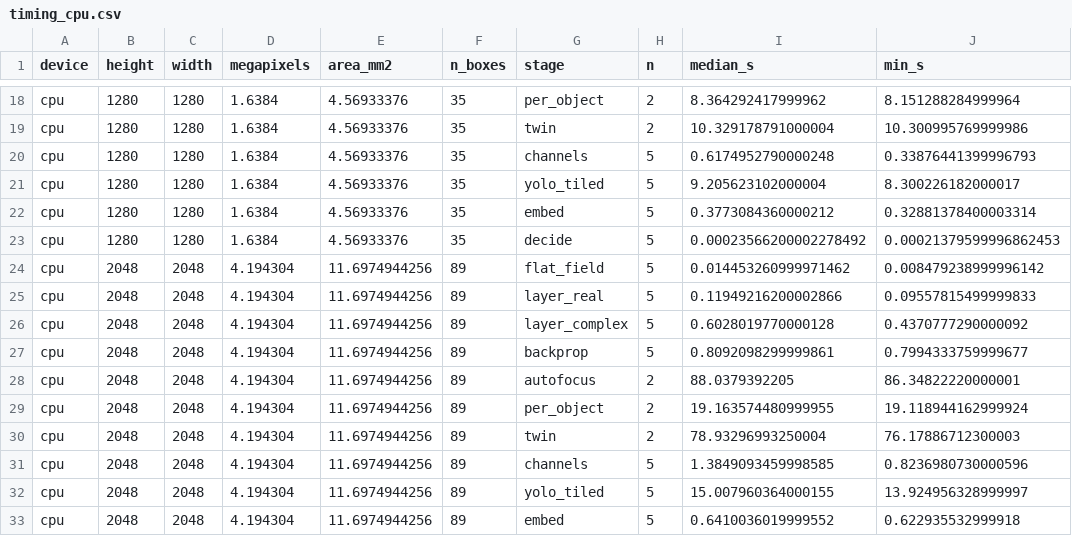
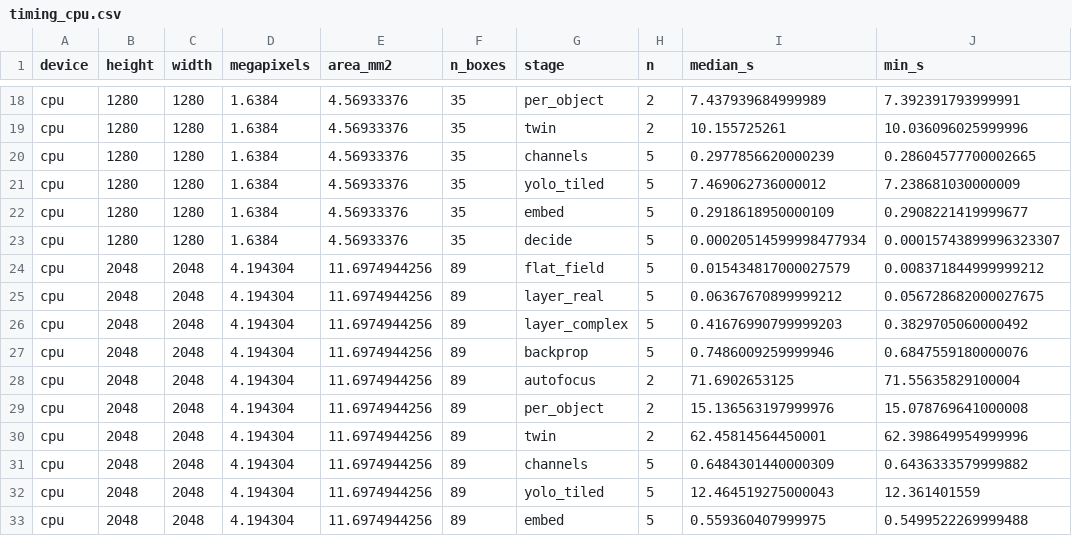
Before and after one commit to CodeWracker/holo-openset, a CSV file: results/timing_cpu.csv, drawn as a sheet; only a part is shown, gaps mark what is left out; the diff covers the shown part only; the diff names each change by its address in the sheet, - before the commit and + after, or states it on an @@ line.

```diff
--- a/results/timing_cpu.csv
+++ b/results/timing_cpu.csv
-I18 (median_s): 8.364292417999962
+I18 (median_s): 7.437939684999989
-J18 (min_s): 8.151288284999964
+J18 (min_s): 7.392391793999991
-I19 (median_s): 10.329178791000004
+I19 (median_s): 10.155725261
-J19 (min_s): 10.300995769999986
+J19 (min_s): 10.036096025999996
-I20 (median_s): 0.6174952790000248
+I20 (median_s): 0.2977856620000239
-J20 (min_s): 0.33876441399996793
+J20 (min_s): 0.28604577700002665
-I21 (median_s): 9.205623102000004
+I21 (median_s): 7.469062736000012
-J21 (min_s): 8.300226182000017
+J21 (min_s): 7.238681030000009
-I22 (median_s): 0.3773084360000212
+I22 (median_s): 0.2918618950000109
-J22 (min_s): 0.32881378400003314
+J22 (min_s): 0.2908221419999677
-I23 (median_s): 0.00023566200002278492
+I23 (median_s): 0.00020514599998477934
-J23 (min_s): 0.00021379599996862453
+J23 (min_s): 0.00015743899996323307
-I24 (median_s): 0.014453260999971462
+I24 (median_s): 0.015434817000027579
-J24 (min_s): 0.008479238999996142
+J24 (min_s): 0.008371844999999212
-I25 (median_s): 0.11949216200002866
+I25 (median_s): 0.06367670899999212
-J25 (min_s): 0.09557815499999833
+J25 (min_s): 0.056728682000027675
-I26 (median_s): 0.6028019770000128
+I26 (median_s): 0.41676990799999203
-J26 (min_s): 0.4370777290000092
+J26 (min_s): 0.3829705060000492
-I27 (median_s): 0.8092098299999861
+I27 (median_s): 0.7486009259999946
-J27 (min_s): 0.7994333759999677
+J27 (min_s): 0.6847559180000076
-I28 (median_s): 88.0379392205
+I28 (median_s): 71.6902653125
-J28 (min_s): 86.34822220000001
+J28 (min_s): 71.55635829100004
-I29 (median_s): 19.163574480999955
+I29 (median_s): 15.136563197999976
-J29 (min_s): 19.118944162999924
+J29 (min_s): 15.078769641000008
-I30 (median_s): 78.93296993250004
+I30 (median_s): 62.45814564450001
-J30 (min_s): 76.17886712300003
+J30 (min_s): 62.398649954999996
-I31 (median_s): 1.3849093459998585
+I31 (median_s): 0.6484301440000309
-J31 (min_s): 0.8236980730000596
+J31 (min_s): 0.6436333579999882
-I32 (median_s): 15.007960364000155
+I32 (median_s): 12.464519275000043
-J32 (min_s): 13.924956328999997
+J32 (min_s): 12.361401559
-I33 (median_s): 0.6410036019999552
+I33 (median_s): 0.559360407999975
-J33 (min_s): 0.622935532999918
+J33 (min_s): 0.5499522269999488
```
Also changed, not shown: 56 edited cells elsewhere in this file, results/full_frames.csv, results/full_frames_time.csv, 4 other files.
